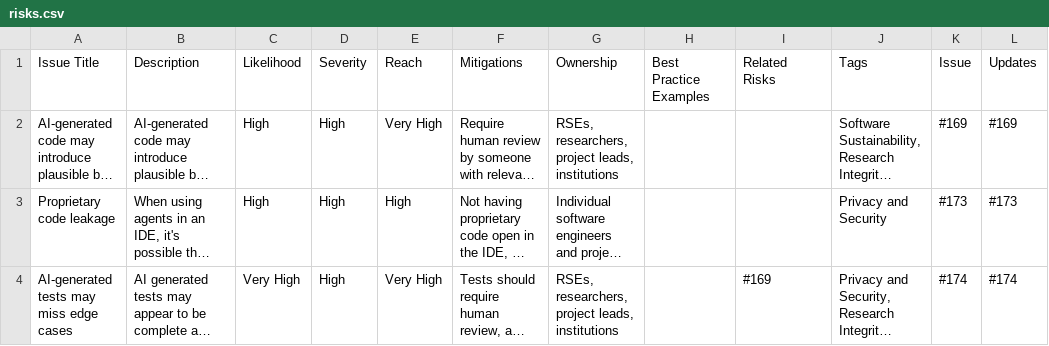
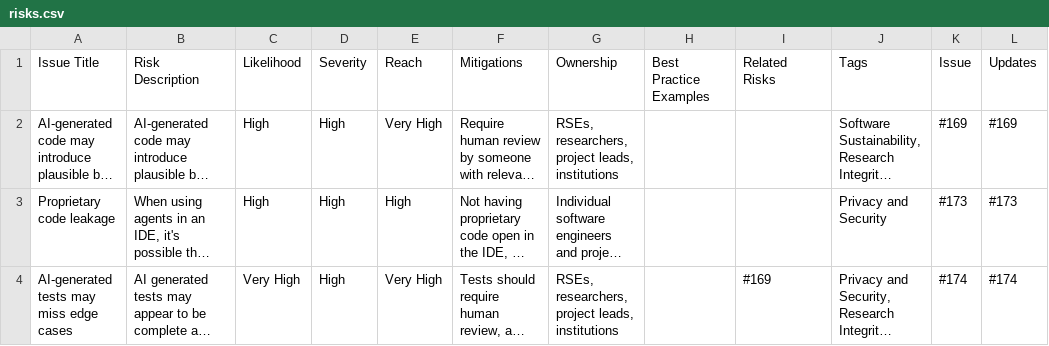
Before and after one commit to jshng-glasgow/Responsible-AI-Risk-Register, a CSV file: register/risks.csv, drawn as a sheet; only a part is shown; long unchanged cells end in …; the diff names each change by its address in the sheet, - before the commit and + after, or states it on an @@ line.

Commit message:
Change description field name globally

```diff
--- a/register/risks.csv
+++ b/register/risks.csv
-B1: Description
+B1: Risk Description
```
Also changed, not shown: 9 other files.
